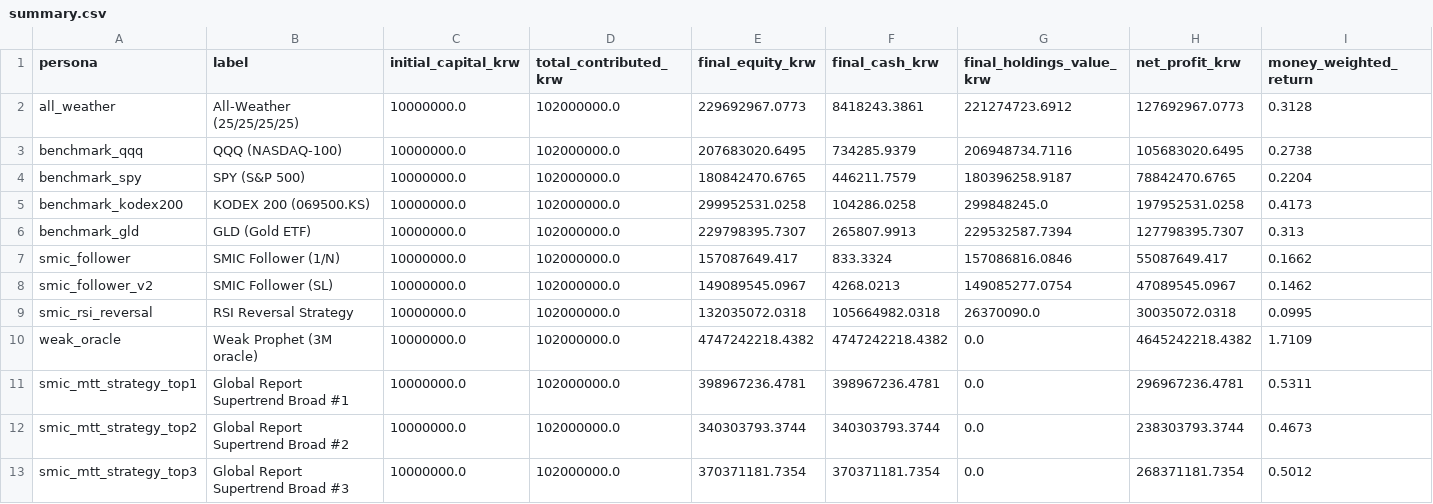
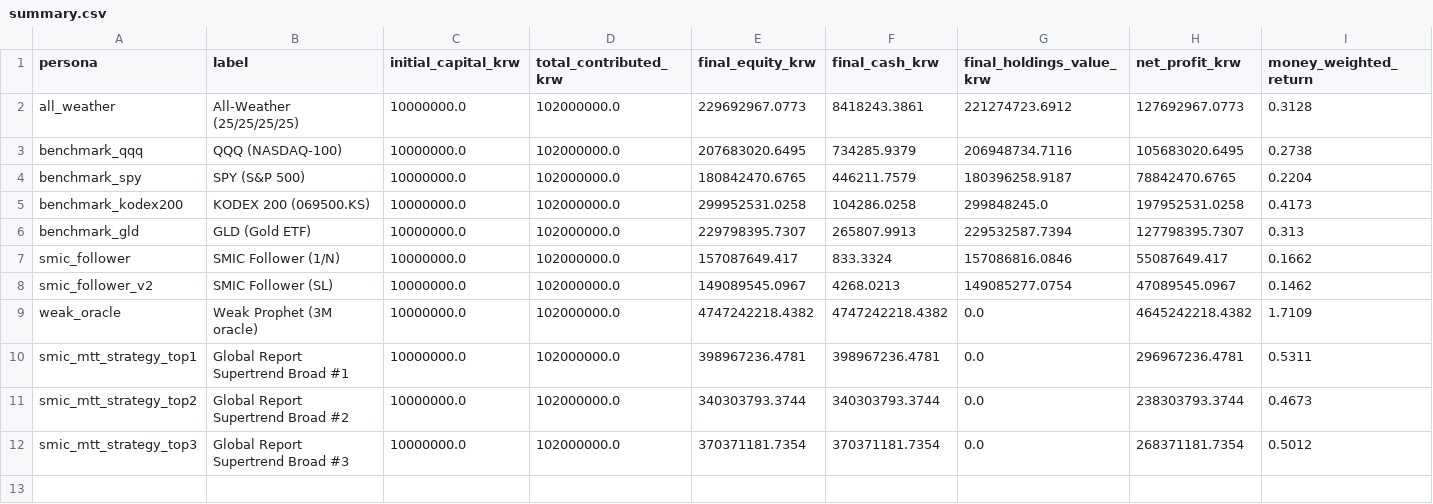
Before and after one commit to choiinyeol/snusmic-portfolio-lab, a CSV file: data/sim/summary.csv, drawn as a sheet; only a part is shown; rows hold the shown columns only; the diff names each change by its address in the sheet, - before the commit and + after, or states it on an @@ line.

```diff
--- a/data/sim/summary.csv
+++ b/data/sim/summary.csv
-row 9: smic_rsi_reversal | RSI Reversal Strategy | 10000000.0 | 102000000.0 | 132035072.0318 | 105664982.0318 | 26370090.0 | 30035072.0318 | 0.0995
```
Also changed, not shown: data/sim/current_holdings.csv, data/web/table-download-strategies.csv, 49 other files.
